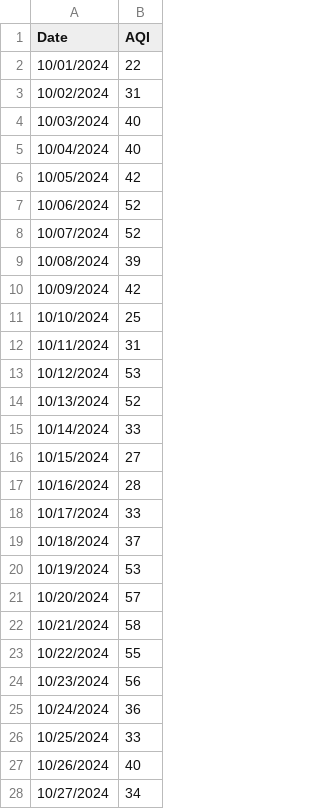
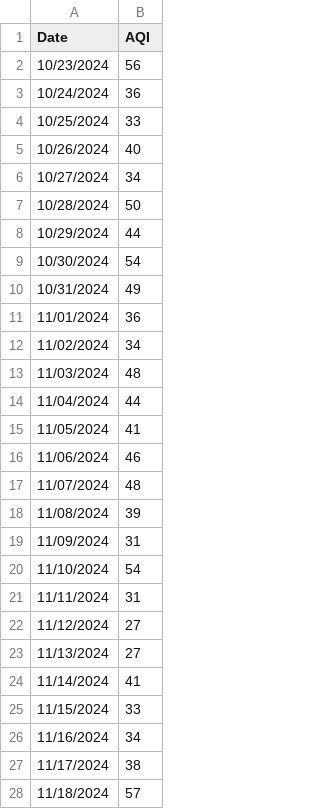
Before and after one commit to tanyachaw/tanyachaw.github.io, a CSV file: dc aqi.csv, drawn as a sheet; only a part is shown; the shorter side is filled out with more unchanged rows; the diff names each change by its address in the sheet, - before the commit and + after, or states it on an @@ line.

```diff
--- a/dc aqi.csv
+++ b/dc aqi.csv
-row 2: 10/01/2024 | 22
-row 3: 10/02/2024 | 31
-row 4: 10/03/2024 | 40
-row 5: 10/04/2024 | 40
-row 6: 10/05/2024 | 42
-row 7: 10/06/2024 | 52
-row 8: 10/07/2024 | 52
-row 9: 10/08/2024 | 39
-row 10: 10/09/2024 | 42
-row 11: 10/10/2024 | 25
-row 12: 10/11/2024 | 31
-row 13: 10/12/2024 | 53
-row 14: 10/13/2024 | 52
-row 15: 10/14/2024 | 33
-row 16: 10/15/2024 | 27
-row 17: 10/16/2024 | 28
-row 18: 10/17/2024 | 33
-row 19: 10/18/2024 | 37
-row 20: 10/19/2024 | 53
-row 21: 10/20/2024 | 57
-row 22: 10/21/2024 | 58
-row 23: 10/22/2024 | 55
```
Also changed, not shown: cigarettes.csv, delhi_aqi.csv, 7 other files.
